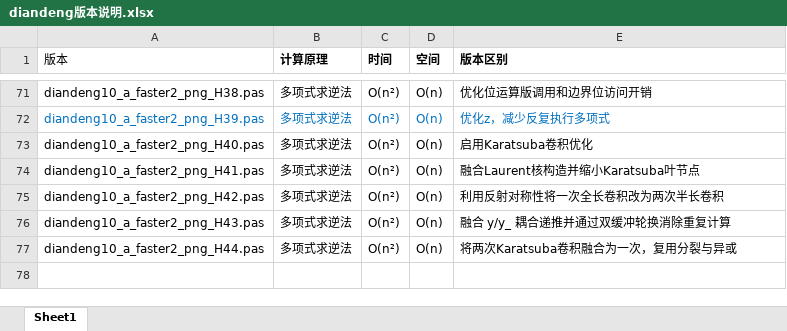
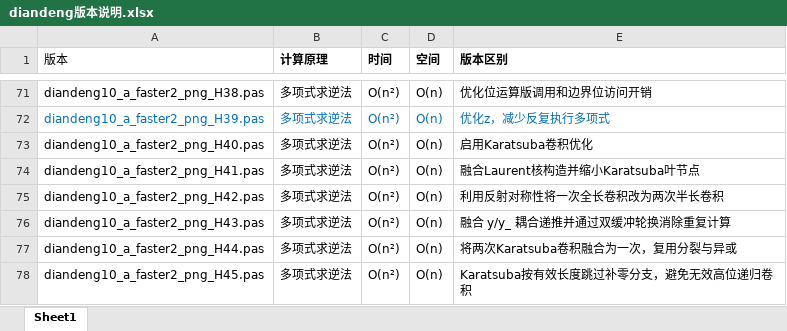
Before and after one commit to axpokl/LightOut, an Excel workbook: diandeng版本说明.xlsx, sheet Sheet1, drawn as a sheet; only a part is shown, gaps mark what is left out; values as stored, in another font and other column widths than the file's, no borders; the diff names each change by its address in the sheet, - before the commit and + after, or states it on an @@ line.

```diff
--- a/diandeng版本说明.xlsx (sheet Sheet1)
+++ b/diandeng版本说明.xlsx (sheet Sheet1)
+row 78: diandeng10_a_faster2_png_H45.pas | 多项式求逆法 | O(n²) | O(n) | Karatsuba按有效长度跳过补零分支，避免无效高位递归卷积
```
Also changed, not shown: all_results.xlsx, 10 other files.
